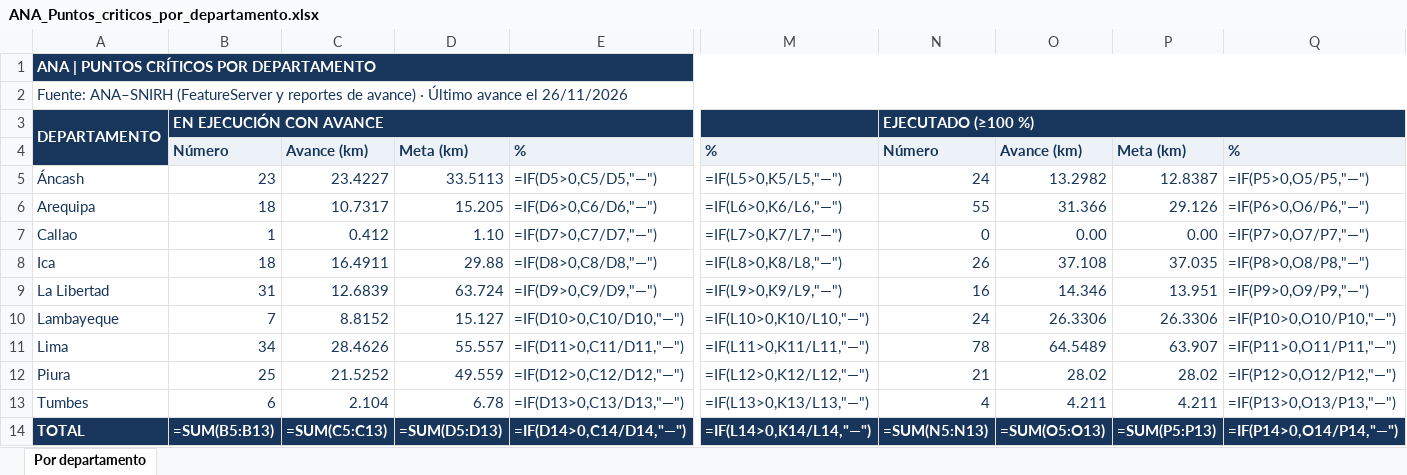
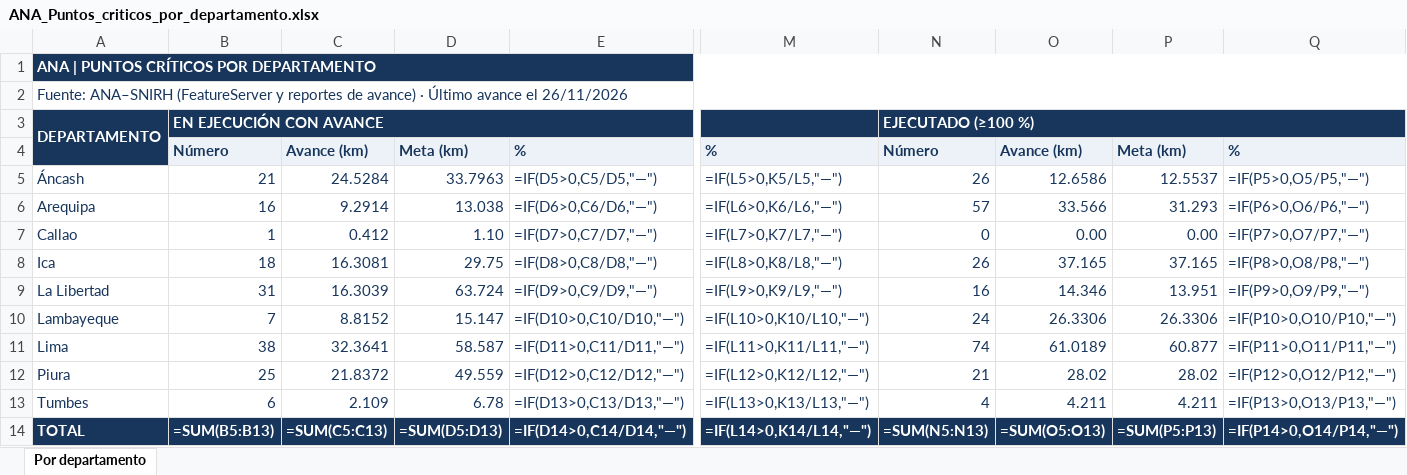
Before and after one commit to quiash/monitoreo-fen, an Excel workbook: data/ana-export/ANA_Puntos_criticos_por_departamento.xlsx, sheet Por departamento, drawn as a sheet; only a part is shown, gaps mark what is left out; values as stored, in another font and other column widths than the file's, no borders; formulas without a stored value are shown as written; the diff names each change by its address in the sheet, - before the commit and + after, or states it on an @@ line.

```diff
--- a/data/ana-export/ANA_Puntos_criticos_por_departamento.xlsx (sheet Por departamento)
+++ b/data/ana-export/ANA_Puntos_criticos_por_departamento.xlsx (sheet Por departamento)
-B5: 23
+B5: 21
-C5: 23.4227
+C5: 24.5284
-D5: 33.5113
+D5: 33.7963
-N5: 24
+N5: 26
-O5: 13.2982
+O5: 12.6586
-P5: 12.8387
+P5: 12.5537
-B6: 18
+B6: 16
-C6: 10.7317
+C6: 9.2914
-D6: 15.205
+D6: 13.038
-N6: 55
+N6: 57
-O6: 31.366
+O6: 33.566
-P6: 29.126
+P6: 31.293
-C8: 16.4911
+C8: 16.3081
-D8: 29.88
+D8: 29.75
-O8: 37.108
+O8: 37.165
-P8: 37.035
+P8: 37.165
-C9: 12.6839
+C9: 16.3039
-D10: 15.127
+D10: 15.147
-B11: 34
+B11: 38
-C11: 28.4626
+C11: 32.3641
-D11: 55.557
+D11: 58.587
-N11: 78
+N11: 74
-O11: 64.5489
+O11: 61.0189
-P11: 63.907
+P11: 60.877
-C12: 21.5252
+C12: 21.8372
-C13: 2.104
+C13: 2.109
```
Also changed, not shown: data/ana-export/ANA_Puntos_criticos_detalle.xlsx, 6 other files.
